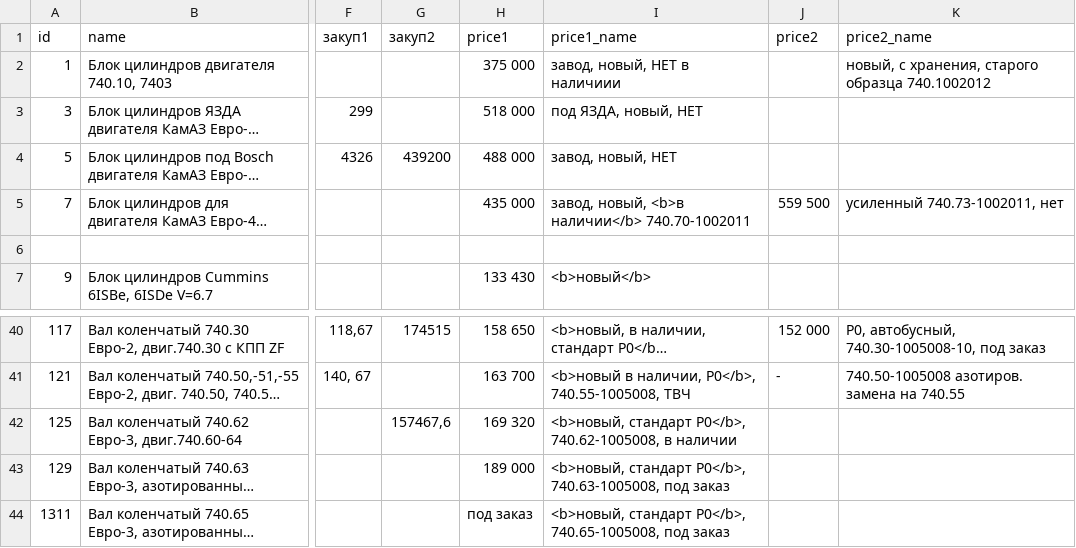
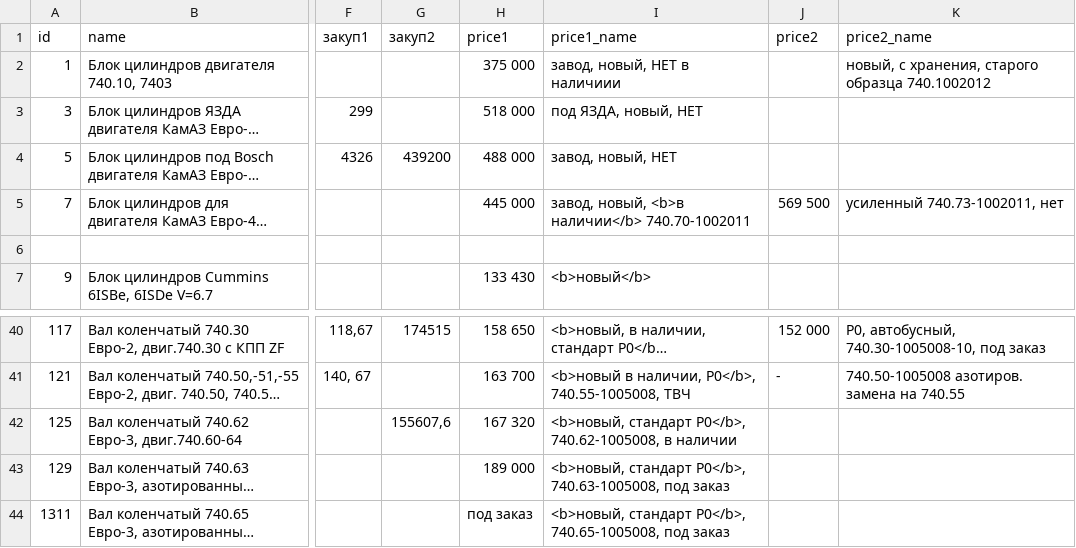
Before and after one commit to reesly/zap-kam, a TSV file: data/dvig_zap.tsv, drawn as a sheet; only a part is shown, gaps mark what is left out; long unchanged cells end in …; the diff names each change by its address in the sheet, - before the commit and + after, or states it on an @@ line.

```diff
--- a/data/dvig_zap.tsv
+++ b/data/dvig_zap.tsv
-H5 (price1): 435 000
+H5 (price1): 445 000
-J5 (price2): 559 500
+J5 (price2): 569 500
-G42 (закуп2): 157467,6
+G42 (закуп2): 155607,6
-H42 (price1): 169 320
+H42 (price1): 167 320
```
Also changed, not shown: data/k5490.tsv.
